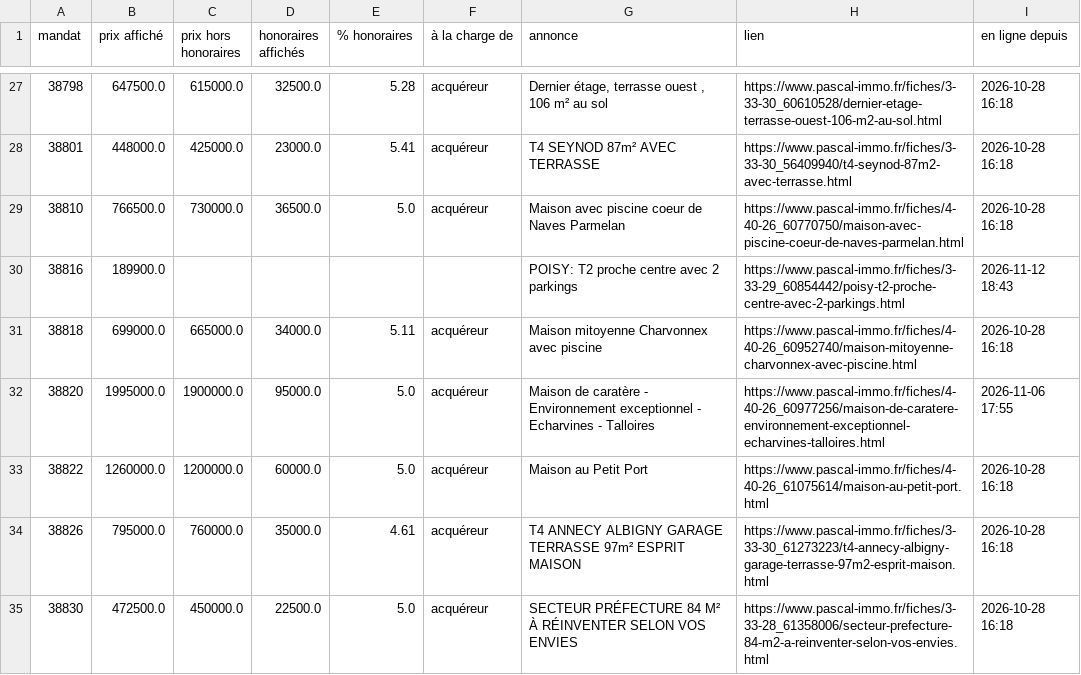
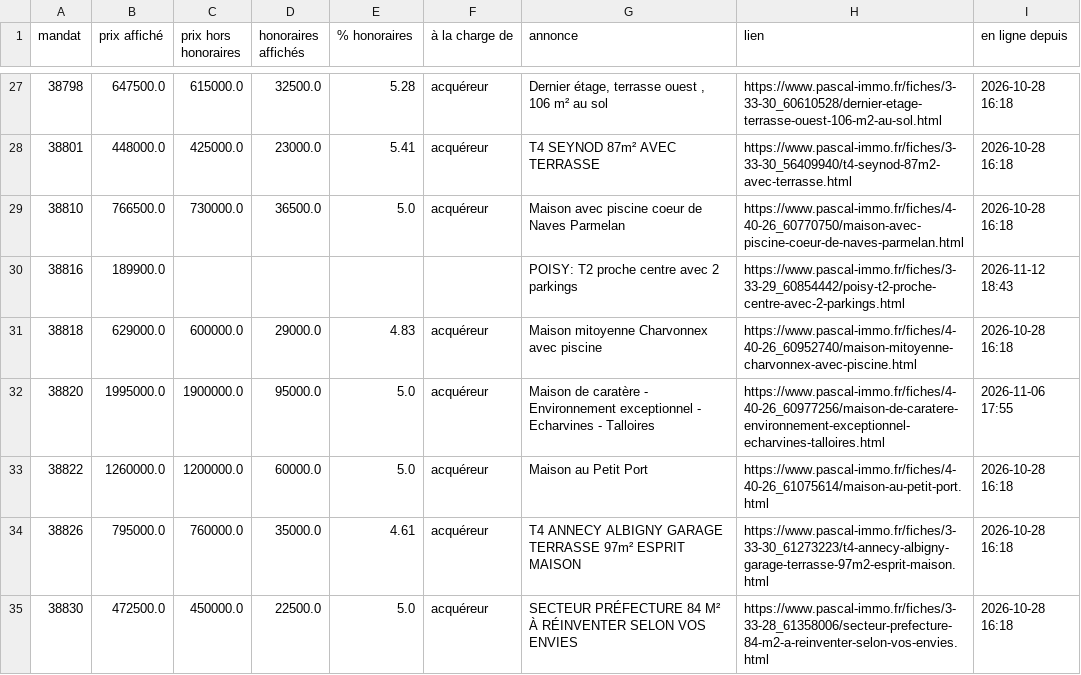
Before and after one commit to paulineberner74/veille-pascal-immo, a CSV file: data/annonces_en_ligne.csv, drawn as a sheet; only a part is shown, gaps mark what is left out.

```diff
--- a/data/annonces_en_ligne.csv
+++ b/data/annonces_en_ligne.csv
@@ -30,3 +30,3 @@
 38816;189900.0;;;;;POISY: T2 proche centre avec 2 parkings;https://www.pascal-immo.fr/fiches/3-33-29_60854442/poisy-t2-proche-centre-avec-2-parkings.html;2026-11-12 18:43
-38818;699000.0;665000.0;34000.0;5.11;acquéreur;Maison mitoyenne Charvonnex avec piscine;https://www.pascal-immo.fr/fiches/4-40-26_60952740/maison-mitoyenne-charvonnex-avec-piscine.html;2026-10-28 16:18
+38818;629000.0;600000.0;29000.0;4.83;acquéreur;Maison mitoyenne Charvonnex avec piscine;https://www.pascal-immo.fr/fiches/4-40-26_60952740/maison-mitoyenne-charvonnex-avec-piscine.html;2026-10-28 16:18
 38820;1995000.0;1900000.0;95000.0;5.0;acquéreur;Maison de caratère - Environnement exceptionnel - Echarvines - Talloires;https://www.pascal-immo.fr/fiches/4-40-26_60977256/maison-de-caratere-environnement-exceptionnel-echarvines-talloires.html;2026-11-06 17:55
```
Also changed, not shown: data/historique.csv, 1 other file.
